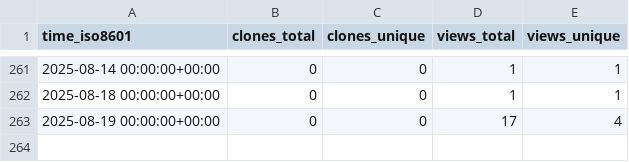
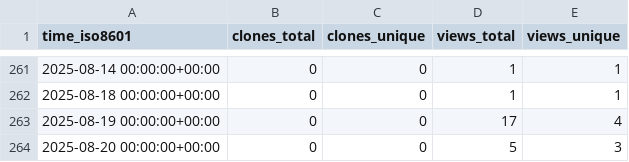
Before and after one commit to cubicleguy/ess_imu_driver, a CSV file: cubicleguy/ess_imu_driver/ghrs-data/views_clones_aggregate.csv, drawn as a sheet; only a part is shown, gaps mark what is left out; the diff names each change by its address in the sheet, - before the commit and + after, or states it on an @@ line.

```diff
--- a/cubicleguy/ess_imu_driver/ghrs-data/views_clones_aggregate.csv
+++ b/cubicleguy/ess_imu_driver/ghrs-data/views_clones_aggregate.csv
+row 264: 2025-08-20 00:00:00+00:00 | 0 | 0 | 5 | 3
```
Also changed, not shown: 1 other file.
